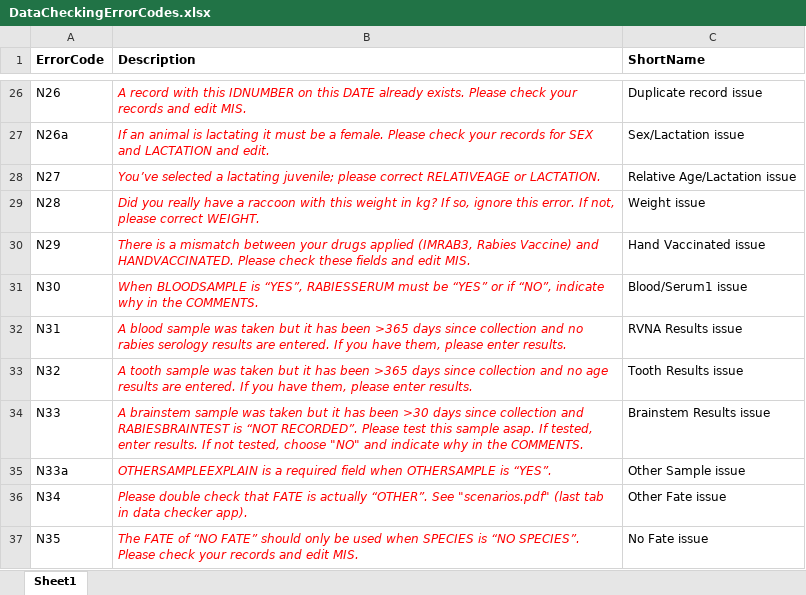
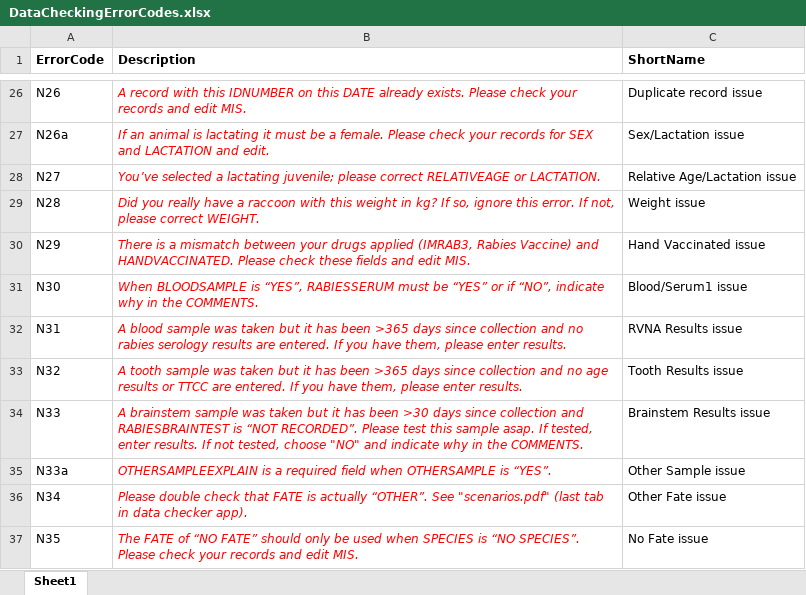
Before and after one commit to AmyJDavis/NRMPDataCleaning, an Excel workbook: www/DataCheckingErrorCodes.xlsx, sheet Sheet1, drawn as a sheet; only a part is shown, gaps mark what is left out; values as stored, in another font and other column widths than the file's, no borders; the diff names each change by its address in the sheet, - before the commit and + after, or states it on an @@ line.

```diff
--- a/www/DataCheckingErrorCodes.xlsx (sheet Sheet1)
+++ b/www/DataCheckingErrorCodes.xlsx (sheet Sheet1)
-B33 (Description): …age results are entered.…
+B33 (Description): …age results or TTCC are entered.…
```
Also changed, not shown: 3 other files.
